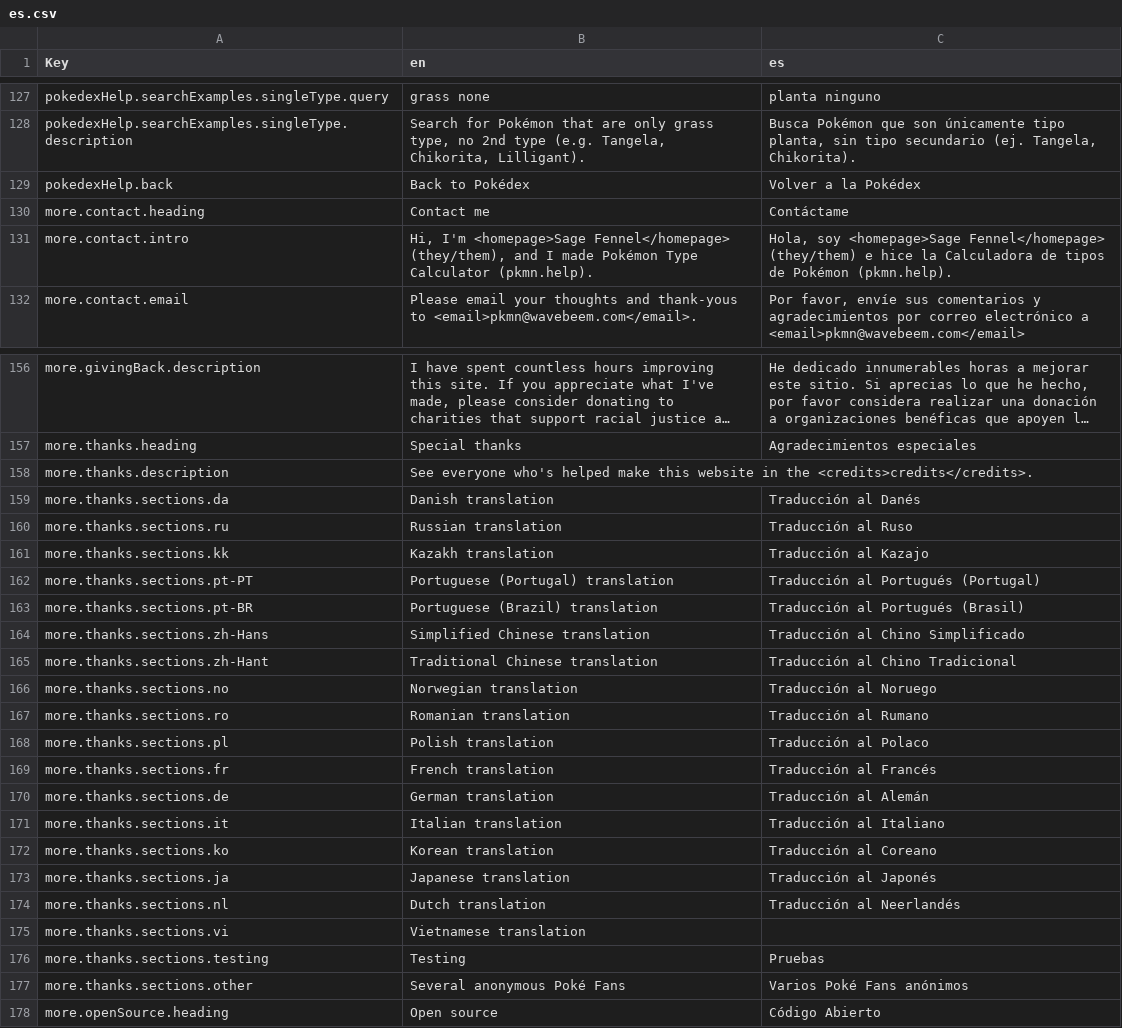
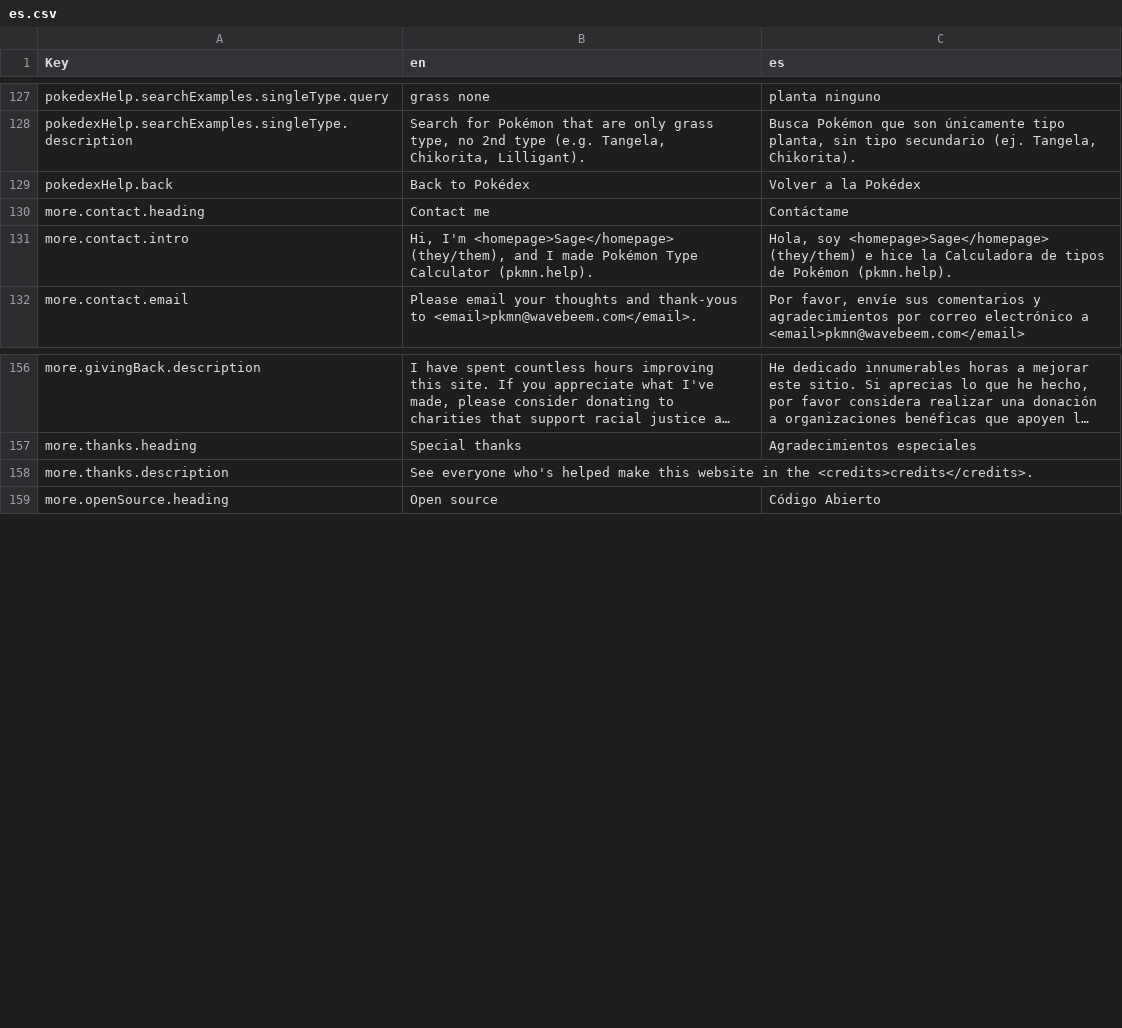
Before and after one commit to wavebeem/pkmn.help, a CSV file: public/translations/es.csv, drawn as a sheet; only a part is shown, gaps mark what is left out; long unchanged cells end in ….

```diff
--- a/public/translations/es.csv
+++ b/public/translations/es.csv
@@ -130,3 +130,3 @@ pokedexHelp.back,Back to Pokédex,Volver a la Pokédex
 more.contact.heading,Contact me,Contáctame
-more.contact.intro,"Hi, I'm <homepage>Sage Fennel</homepage> (they/them), and I made Pokémon Type Calculator (pkmn.help).","Hola, soy <homepage>Sage Fennel</homepage> (they/them) e hice la Calculadora de tipos de Pokémon (pkmn.help)."
+more.contact.intro,"Hi, I'm <homepage>Sage</homepage> (they/them), and I made Pokémon Type Calculator (pkmn.help).","Hola, soy <homepage>Sage</homepage> (they/them) e hice la Calculadora de tipos de Pokémon (pkmn.help)."
 more.contact.email,Please email your thoughts and thank-yous to <email>pkmn@wavebeem.com</email>.,"Por favor, envíe sus comentarios y agradecimientos por correo electrónico a <email>pkmn@wavebeem.com</email>"
@@ -158,21 +158,2 @@ more.thanks.heading,Special thanks,Agradecimientos especiales
 more.thanks.description,See everyone who's helped make this website in the <credits>credits</credits>.,
-more.thanks.sections.da,Danish translation,Traducción al Danés
-more.thanks.sections.ru,Russian translation,Traducción al Ruso
-more.thanks.sections.kk,Kazakh translation,Traducción al Kazajo
-more.thanks.sections.pt-PT,Portuguese (Portugal) translation,Traducción al Portugués (Portugal)
-more.thanks.sections.pt-BR,Portuguese (Brazil) translation,Traducción al Portugués (Brasil)
-more.thanks.sections.zh-Hans,Simplified Chinese translation,Traducción al Chino Simplificado
-more.thanks.sections.zh-Hant,Traditional Chinese translation,Traducción al Chino Tradicional
-more.thanks.sections.no,Norwegian translation,Traducción al Noruego
-more.thanks.sections.ro,Romanian translation,Traducción al Rumano
-more.thanks.sections.pl,Polish translation,Traducción al Polaco
-more.thanks.sections.fr,French translation,Traducción al Francés
-more.thanks.sections.de,German translation,Traducción al Alemán
-more.thanks.sections.it,Italian translation,Traducción al Italiano
-more.thanks.sections.ko,Korean translation,Traducción al Coreano
-more.thanks.sections.ja,Japanese translation,Traducción al Japonés
-more.thanks.sections.nl,Dutch translation,Traducción al Neerlandés
-more.thanks.sections.vi,Vietnamese translation,
-more.thanks.sections.testing,Testing,Pruebas
-more.thanks.sections.other,Several anonymous Poké Fans,Varios Poké Fans anónimos
 more.openSource.heading,Open source,Código Abierto
```
Also changed, not shown: public/translations/de.csv, public/translations/fr.csv, 16 other files.
